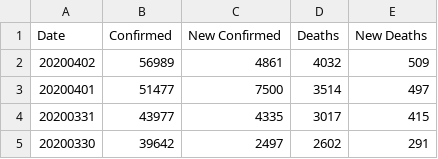
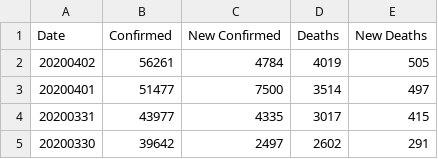
Before and after one commit to comcat/DA, a CSV file: data/covid-19-who/France.csv, drawn as a sheet; only a part is shown.

Commit message:
who-data: update fr/it/sp/uk

```diff
--- a/data/covid-19-who/France.csv
+++ b/data/covid-19-who/France.csv
@@ -1,3 +1,3 @@
 Date,Confirmed,New Confirmed,Deaths,New Deaths
-20200402,56989,4861,4032,509
+20200402,56261,4784,4019,505
 20200401,51477,7500,3514,497
```
Also changed, not shown: data/covid-19-who/Italy.csv, data/covid-19-who/Spain.csv, 1 other file.
